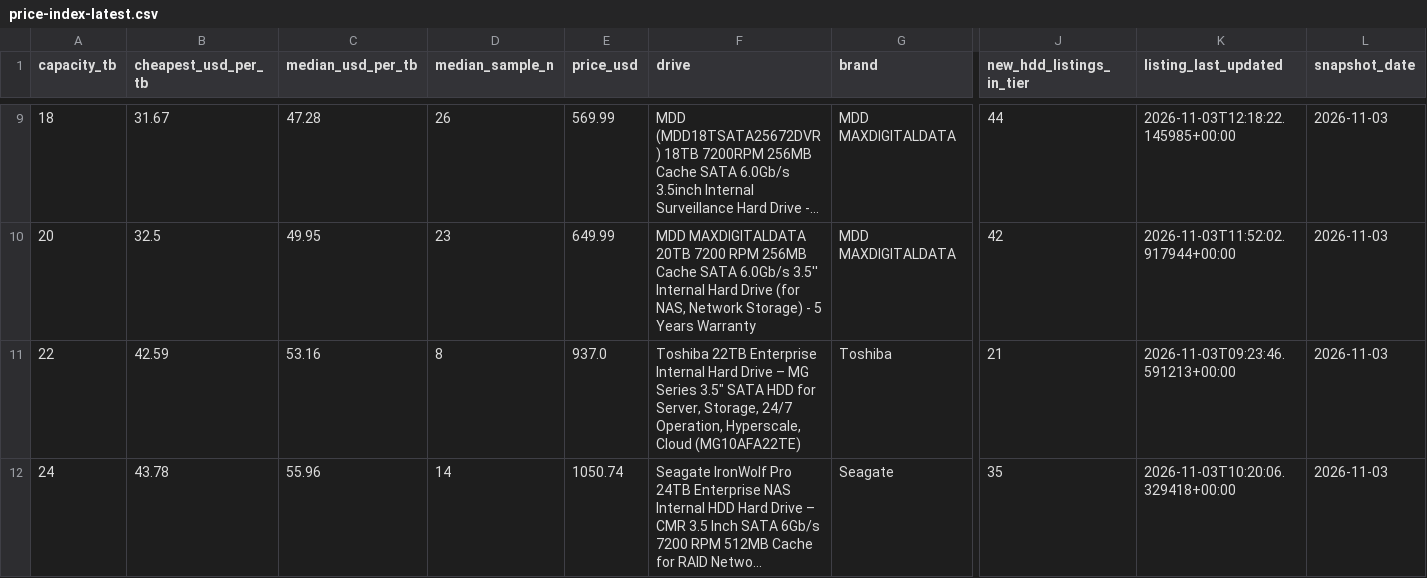
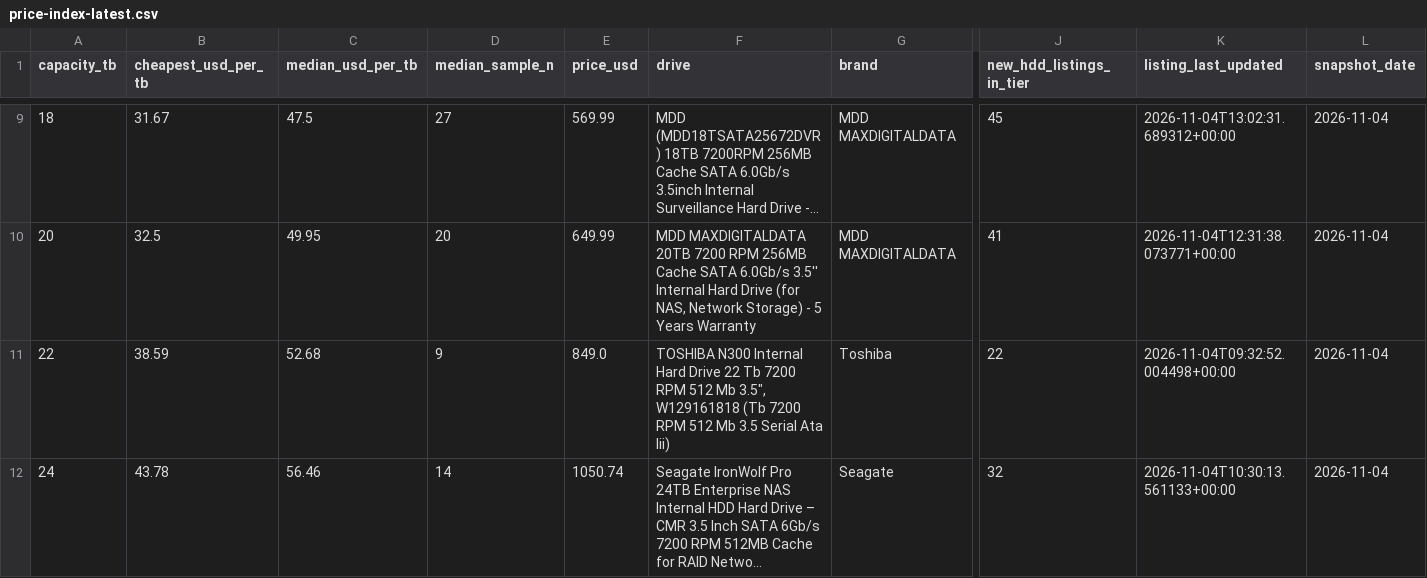
Before and after one commit to AdamDudley/hddhunt-price-index, a CSV file: price-index-latest.csv, drawn as a sheet; only a part is shown, gaps mark what is left out; long unchanged cells end in …; the diff covers the shown part only; the diff names each change by its address in the sheet, - before the commit and + after, or states it on an @@ line.

Commit message:
Daily snapshot 2026-11-04 (launchd daily-accrual)

```diff
--- a/price-index-latest.csv
+++ b/price-index-latest.csv
-C9 (median_usd_per_tb): 47.28
+C9 (median_usd_per_tb): 47.5
-D9 (median_sample_n): 26
+D9 (median_sample_n): 27
-J9 (new_hdd_listings_in_tier): 44
+J9 (new_hdd_listings_in_tier): 45
-K9 (listing_last_updated): 2026-11-03T12:18:22.145985+00:00
+K9 (listing_last_updated): 2026-11-04T13:02:31.689312+00:00
-L9:L12 (snapshot_date): 2026-11-03
+L9:L12 (snapshot_date): 2026-11-04
-D10 (median_sample_n): 23
+D10 (median_sample_n): 20
-J10 (new_hdd_listings_in_tier): 42
+J10 (new_hdd_listings_in_tier): 41
-K10 (listing_last_updated): 2026-11-03T11:52:02.917944+00:00
+K10 (listing_last_updated): 2026-11-04T12:31:38.073771+00:00
-B11 (cheapest_usd_per_tb): 42.59
+B11 (cheapest_usd_per_tb): 38.59
-C11 (median_usd_per_tb): 53.16
+C11 (median_usd_per_tb): 52.68
-D11 (median_sample_n): 8
+D11 (median_sample_n): 9
-E11 (price_usd): 937.0
+E11 (price_usd): 849.0
-F11 (drive): Toshiba 22TB Enterprise Internal Hard Drive – MG Series 3.5" SATA HDD for Server, Storage, 24/7 Operation, Hyperscale, Cloud (MG10AFA22TE)
+F11 (drive): TOSHIBA N300 Internal Hard Drive 22 Tb 7200 RPM 512 Mb 3.5", W129161818 (Tb 7200 RPM 512 Mb 3.5 Serial Ata Iii)
-J11 (new_hdd_listings_in_tier): 21
+J11 (new_hdd_listings_in_tier): 22
-K11 (listing_last_updated): 2026-11-03T09:23:46.591213+00:00
+K11 (listing_last_updated): 2026-11-04T09:32:52.004498+00:00
-C12 (median_usd_per_tb): 55.96
+C12 (median_usd_per_tb): 56.46
-J12 (new_hdd_listings_in_tier): 35
+J12 (new_hdd_listings_in_tier): 32
-K12 (listing_last_updated): 2026-11-03T10:20:06.329418+00:00
+K12 (listing_last_updated): 2026-11-04T10:30:13.561133+00:00
```
Also changed, not shown: 36 edited cells elsewhere in this file, 3 other files.
